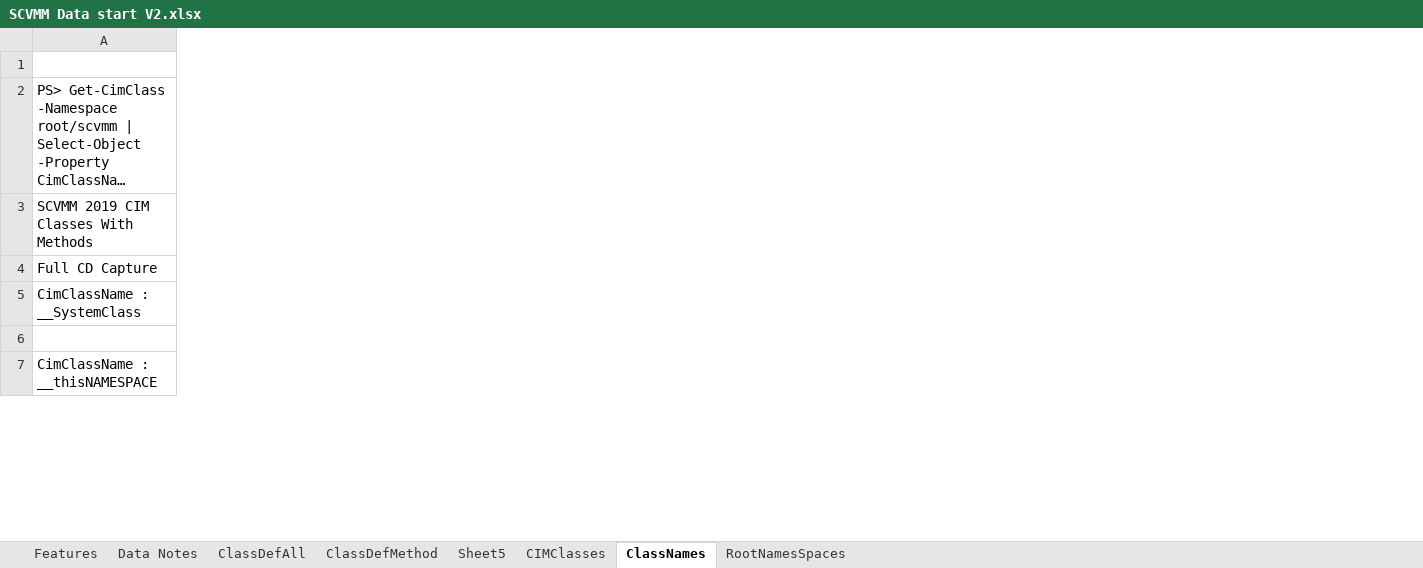
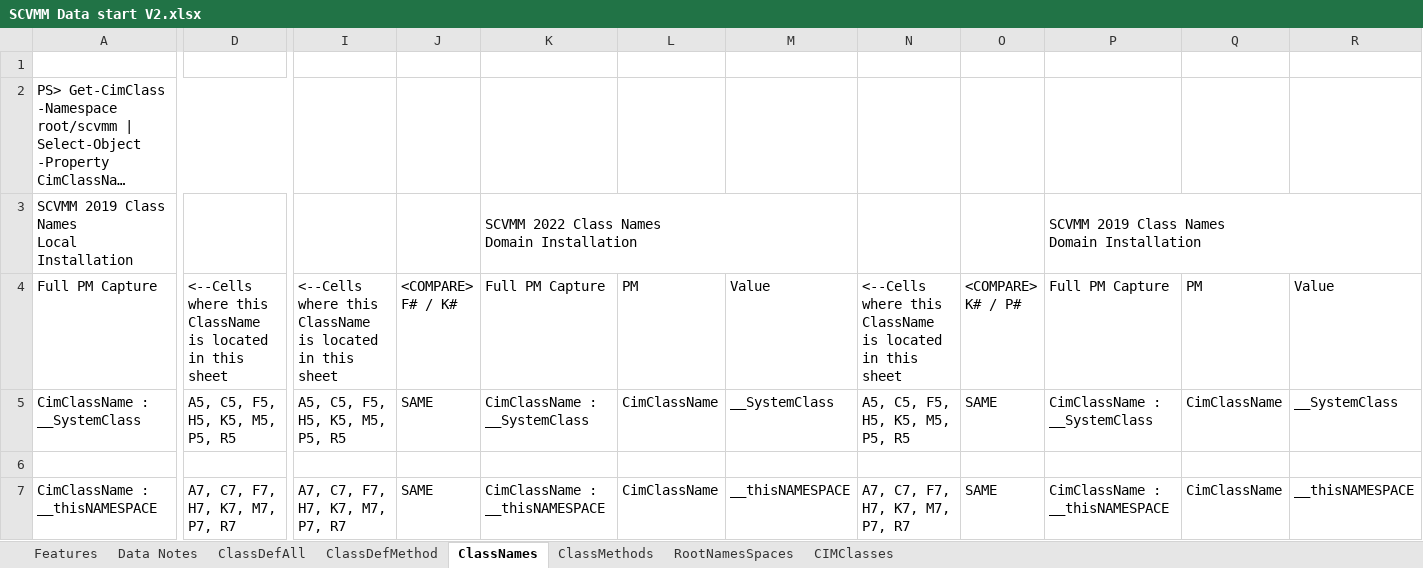
Before and after one commit to ncterry1/SCVMM, an Excel workbook: SCVMM Data start V2.xlsx, sheet ClassNames, drawn as a sheet; only a part is shown, gaps mark what is left out; long unchanged cells end in …; values as stored, in another font and other column widths than the file's, no cell formats; removed rows and columns are numbered as before the commit, all else as after; rows hold the shown columns only; ↵ is a line break in a cell; the diff covers the shown part only; the diff names each change by its address in the sheet, - before the commit and + after, or states it on an @@ line.

```diff
--- a/SCVMM Data start V2.xlsx (sheet ClassNames)
+++ b/SCVMM Data start V2.xlsx (sheet ClassNames)
-sheet tab: Sheet5
+sheet tab: ClassMethods
@@ sheet tab order changed: Features | Data Notes | ClassDefAll | ClassDefMethod | ClassNames | ClassMethods | RootNamesSpaces | CIMClasses @@
+column D, rows 5-7: A5, C5, F5, H5, K5, M5, P5, R5 |  | A7, C7, F7, H7, K7, M7, P7, R7
+column I, rows 5-7: A5, C5, F5, H5, K5, M5, P5, R5 |  | A7, C7, F7, H7, K7, M7, P7, R7
+column J, rows 5-7: SAME |  | SAME
+column K, rows 5-7: CimClassName : __SystemClass |  | CimClassName : __thisNAMESPACE
+column L, rows 5-7: CimClassName |  | CimClassName
+column M, rows 5-7: __SystemClass |  | __thisNAMESPACE
+column N, rows 5-7: A5, C5, F5, H5, K5, M5, P5, R5 |  | A7, C7, F7, H7, K7, M7, P7, R7
+column O, rows 5-7: SAME |  | SAME
+column P, rows 5-7: CimClassName : __SystemClass |  | CimClassName : __thisNAMESPACE
+column Q, rows 5-7: CimClassName |  | CimClassName
+column R, rows 5-7: __SystemClass |  | __thisNAMESPACE
-A2:F2 merged
+A2:F2 merged
-row 3: SCVMM 2019 CIM Classes With Methods
-row 4: Full CD Capture
+row 3: SCVMM 2019 Class Names ↵ Local Installation |  |  |  | SCVMM 2022 Class Names ↵ Domain Installation |  |  |  |  | SCVMM 2019 Class Names ↵ Domain Installation
+row 4: Full PM Capture | <--Cells where this ClassName is located in this sheet | <--Cells where this ClassName is located in this sheet | <COMPARE> ↵ F# / K# | Full PM Capture | PM | Value | <--Cells where this ClassName is located in this sheet | <COMPARE> ↵ K# / P# | Full PM Capture | PM | Value
```
Also changed, not shown: 1 added column elsewhere in this sheet, sheet CIMClasses, sheet ClassDefMethod, sheet ClassDefAll, sheet RootNamesSpaces, cell formats, formulas that keep their value, SCVMM Data start macro2.xlsx.
